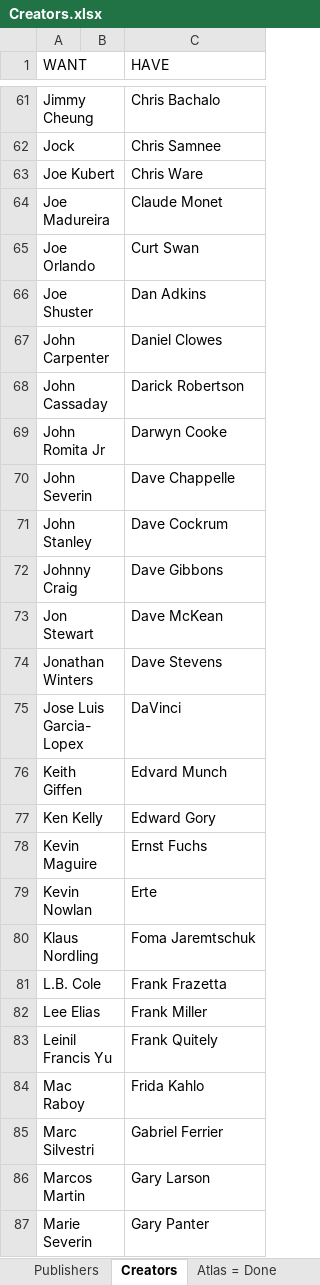
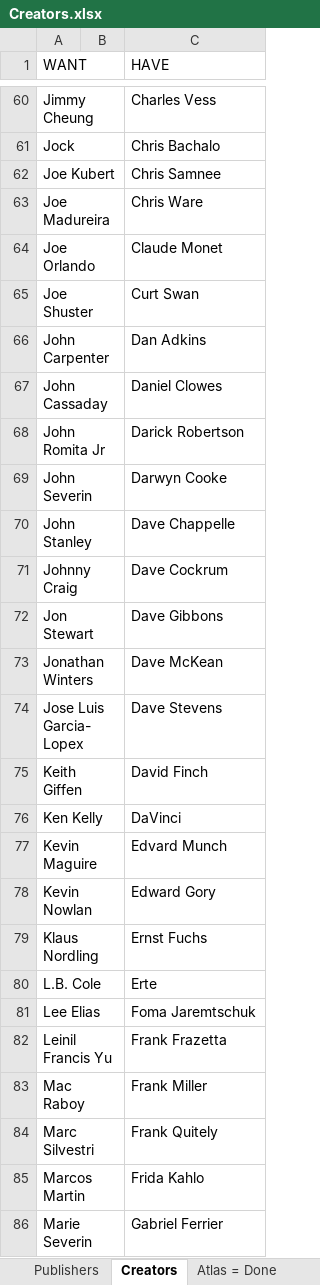
Before and after one commit to blzimg/blzimg.github.io, an Excel workbook: Creators.xlsx, sheet Creators, drawn as a sheet; only a part is shown, gaps mark what is left out; values as stored, in another font and other column widths than the file's, no borders; table styles not drawn; addresses are those after the commit; the diff covers the shown part only; the diff names each change by its address in the sheet, - before the commit and + after, or states it on an @@ line.

Commit message:
David Finch

```diff
--- a/Creators.xlsx (sheet Creators)
+++ b/Creators.xlsx (sheet Creators)
-C60 (HAVE): Chris Bachalo
+C60 (HAVE): Charles Vess
-C61 (HAVE): Chris Samnee
+C61 (HAVE): Chris Bachalo
-C62 (HAVE): Chris Ware
+C62 (HAVE): Chris Samnee
-C63 (HAVE): Claude Monet
+C63 (HAVE): Chris Ware
-C64 (HAVE): Curt Swan
+C64 (HAVE): Claude Monet
-C65 (HAVE): Dan Adkins
+C65 (HAVE): Curt Swan
-C66 (HAVE): Daniel Clowes
+C66 (HAVE): Dan Adkins
-C67 (HAVE): Darick Robertson
+C67 (HAVE): Daniel Clowes
-C68 (HAVE): Darwyn Cooke
+C68 (HAVE): Darick Robertson
-C69 (HAVE): Dave Chappelle
+C69 (HAVE): Darwyn Cooke
-C70 (HAVE): Dave Cockrum
+C70 (HAVE): Dave Chappelle
-C71 (HAVE): Dave Gibbons
+C71 (HAVE): Dave Cockrum
-C72 (HAVE): Dave McKean
+C72 (HAVE): Dave Gibbons
-C73 (HAVE): Dave Stevens
+C73 (HAVE): Dave McKean
-C74 (HAVE): DaVinci
+C74 (HAVE): Dave Stevens
-C75 (HAVE): Edvard Munch
+C75 (HAVE): David Finch
-C76 (HAVE): Edward Gory
+C76 (HAVE): DaVinci
-C77 (HAVE): Ernst Fuchs
+C77 (HAVE): Edvard Munch
-C78 (HAVE): Erte
+C78 (HAVE): Edward Gory
-C79 (HAVE): Foma Jaremtschuk
+C79 (HAVE): Ernst Fuchs
-C80 (HAVE): Frank Frazetta
+C80 (HAVE): Erte
-C81 (HAVE): Frank Miller
+C81 (HAVE): Foma Jaremtschuk
-C82 (HAVE): Frank Quitely
+C82 (HAVE): Frank Frazetta
-C83 (HAVE): Frida Kahlo
+C83 (HAVE): Frank Miller
-C84 (HAVE): Gabriel Ferrier
+C84 (HAVE): Frank Quitely
-C85 (HAVE): Gary Larson
+C85 (HAVE): Frida Kahlo
-C86 (HAVE): Gary Panter
+C86 (HAVE): Gabriel Ferrier
```
Also changed, not shown: 2 added rows, 1 removed row and 120 edited cells elsewhere in this sheet, 27 other files.
